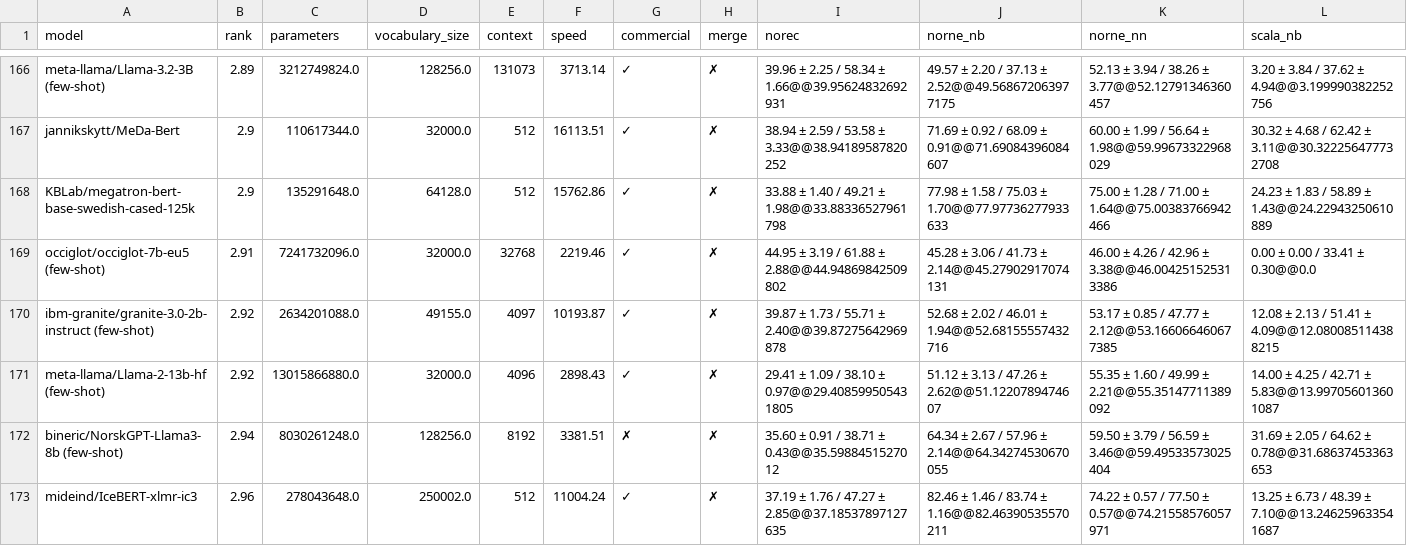
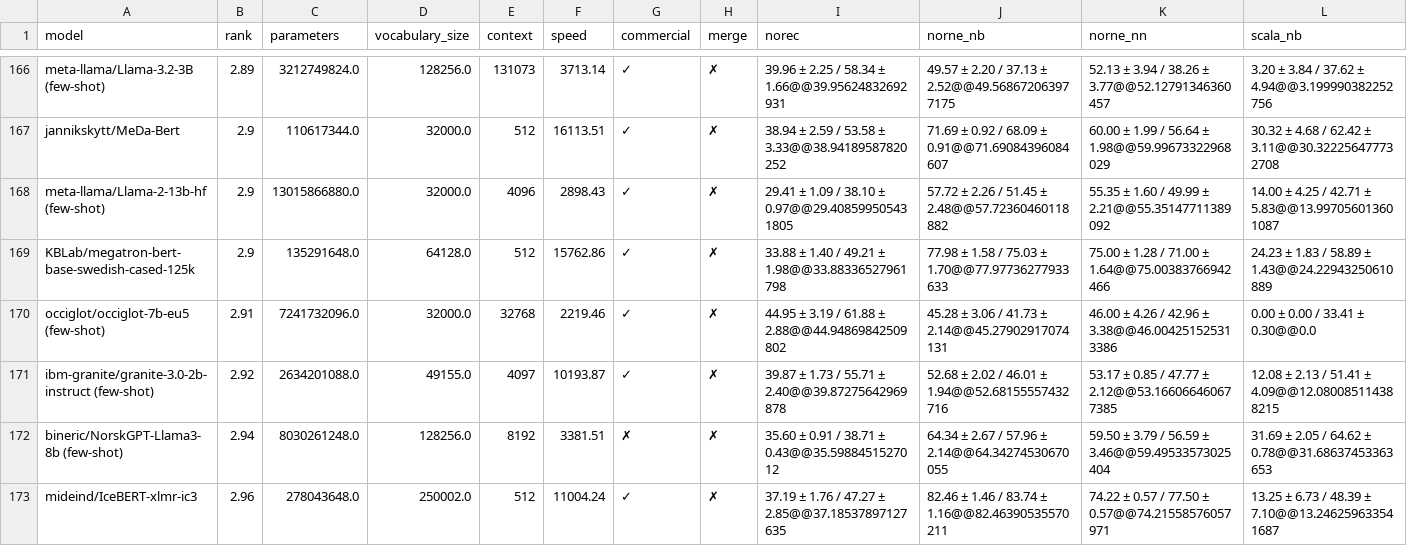
Before and after one commit to viggo-gascou/leaderboards, a CSV file: leaderboards/norwegian_nlu.csv, drawn as a sheet; only a part is shown, gaps mark what is left out; removed rows and columns are numbered as before the commit, all else as after; rows hold the shown columns only; the diff names each change by its address in the sheet, - before the commit and + after, or states it on an @@ line.

```diff
--- a/leaderboards/norwegian_nlu.csv
+++ b/leaderboards/norwegian_nlu.csv
+row 168: meta-llama/Llama-2-13b-hf (few-shot) | 2.9 | 13015866880.0 | 32000.0 | 4096 | 2898.43 | ✓ | ✗ | 29.41 ± 1.09 / 38.10 ± 0.97@@29.408599505431805 | 57.72 ± 2.26 / 51.45 ± 2.48@@57.72360460118882 | 55.35 ± 1.60 / 49.99 ± 2.21@@55.35147711389092 | 14.00 ± 4.25 / 42.71 ± 5.83@@13.997056013601087
-row 171: meta-llama/Llama-2-13b-hf (few-shot) | 2.92 | 13015866880.0 | 32000.0 | 4096 | 2898.43 | ✓ | ✗ | 29.41 ± 1.09 / 38.10 ± 0.97@@29.408599505431805 | 51.12 ± 3.13 / 47.26 ± 2.62@@51.1220789474607 | 55.35 ± 1.60 / 49.99 ± 2.21@@55.35147711389092 | 14.00 ± 4.25 / 42.71 ± 5.83@@13.997056013601087
```
Also changed, not shown: leaderboards/mainland_scandinavian_all.csv, leaderboards/mainland_scandinavian_nlu.csv, 7 other files.
